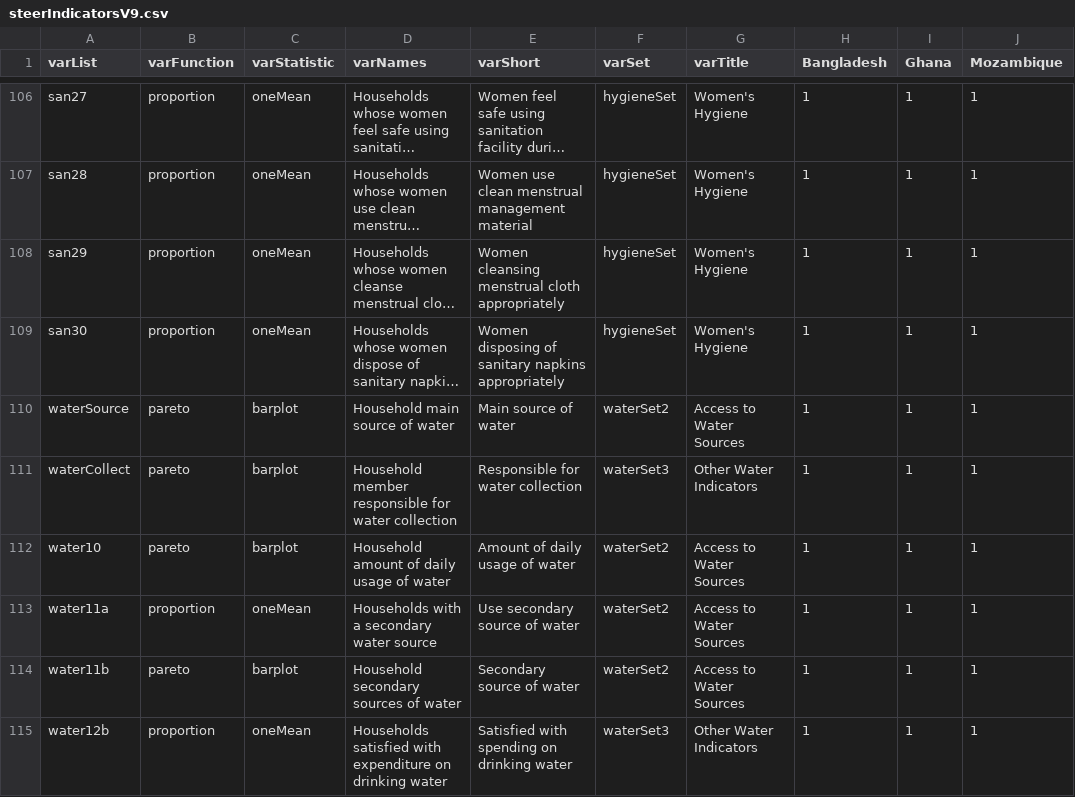
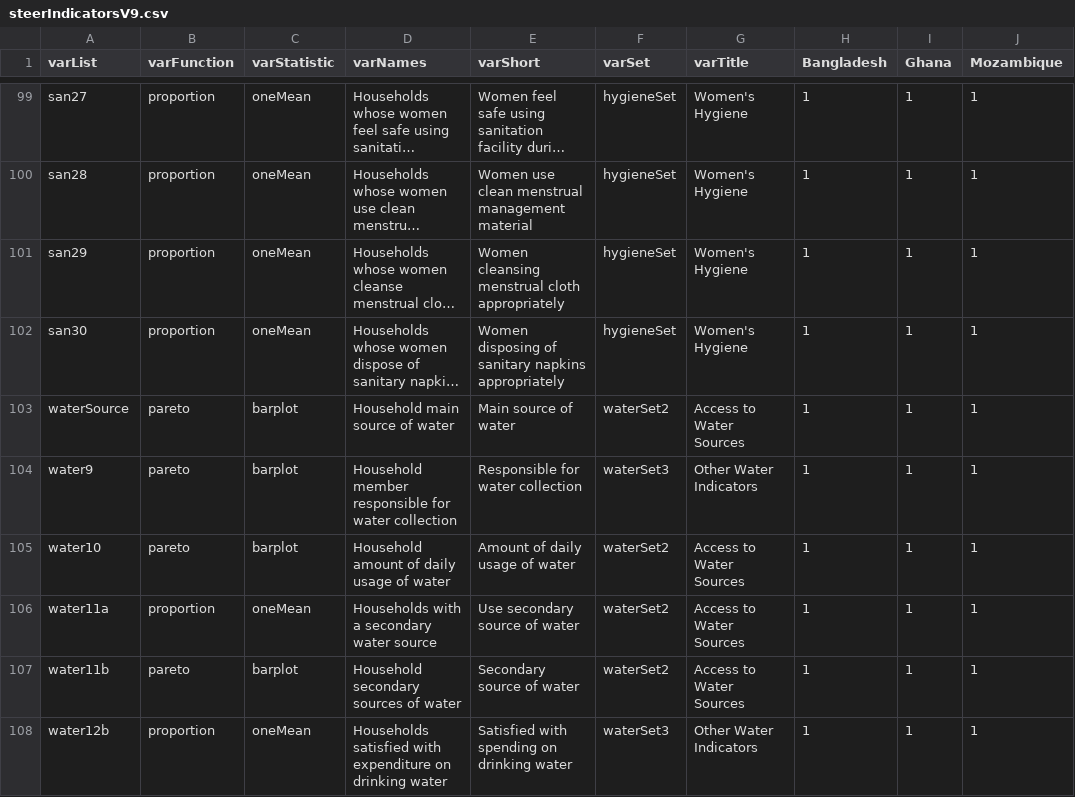
Before and after one commit to ernestguevarra/shiny-server, a CSV file: wsup2/steerIndicatorsV9.csv, drawn as a sheet; only a part is shown, gaps mark what is left out; long unchanged cells end in …; addresses are those after the commit; the diff covers the shown part only; the diff names each change by its address in the sheet, - before the commit and + after, or states it on an @@ line.

```diff
--- a/wsup2/steerIndicatorsV9.csv
+++ b/wsup2/steerIndicatorsV9.csv
-A104 (varList): waterCollect
+A104 (varList): water9
```
Also changed, not shown: 7 removed rows elsewhere in this file.
